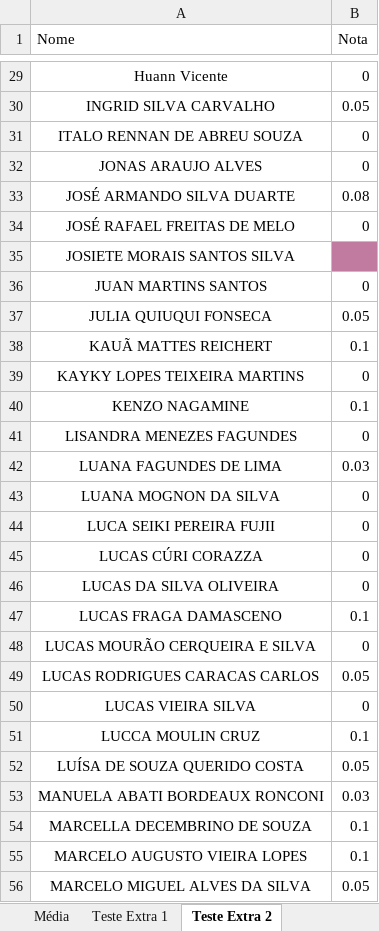
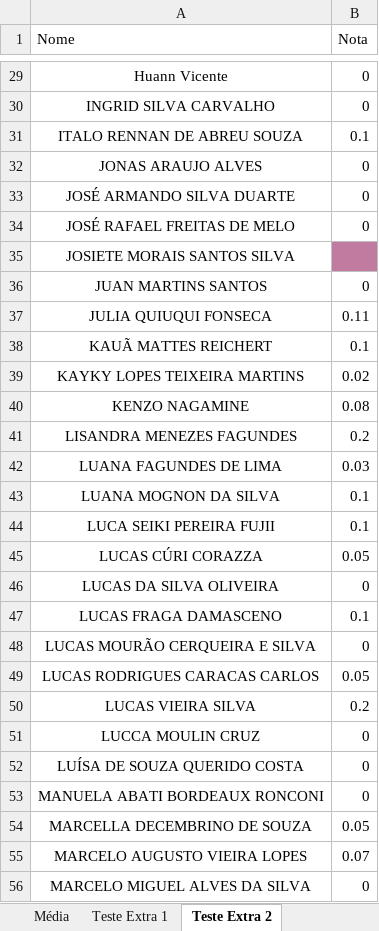
Before and after one commit to joaopgramos95/EDO-IMPAtech, an Excel workbook: Notas_EDO_IMPA_TECH.xlsx, sheet Teste Extra 2, drawn as a sheet; only a part is shown, gaps mark what is left out; values as stored, in another font and other column widths than the file's, no borders; the diff covers the shown part only; the diff names each change by its address in the sheet, - before the commit and + after, or states it on an @@ line.

Commit message:
Notas teste extra adicionadas

```diff
--- a/Notas_EDO_IMPA_TECH.xlsx (sheet Teste Extra 2)
+++ b/Notas_EDO_IMPA_TECH.xlsx (sheet Teste Extra 2)
-B30 (Nota): 0.05
+B30 (Nota): 0
-B31 (Nota): 0
+B31 (Nota): 0.1
-B33 (Nota): 0.08
+B33 (Nota): 0
-B37 (Nota): 0.05
+B37 (Nota): 0.11
-B39 (Nota): 0
+B39 (Nota): 0.02
-B40 (Nota): 0.1
+B40 (Nota): 0.08
-B41 (Nota): 0
+B41 (Nota): 0.2
-B43:B44 (Nota): 0
+B43:B44 (Nota): 0.1
-B45 (Nota): 0
+B45 (Nota): 0.05
-B50 (Nota): 0
+B50 (Nota): 0.2
-B51 (Nota): 0.1
+B51 (Nota): 0
-B52 (Nota): 0.05
+B52 (Nota): 0
-B53 (Nota): 0.03
+B53 (Nota): 0
-B54 (Nota): 0.1
+B54 (Nota): 0.05
-B55 (Nota): 0.1
+B55 (Nota): 0.07
-B56 (Nota): 0.05
+B56 (Nota): 0
```
Also changed, not shown: 27 edited cells and cell formats elsewhere in this sheet, 13 other files.
